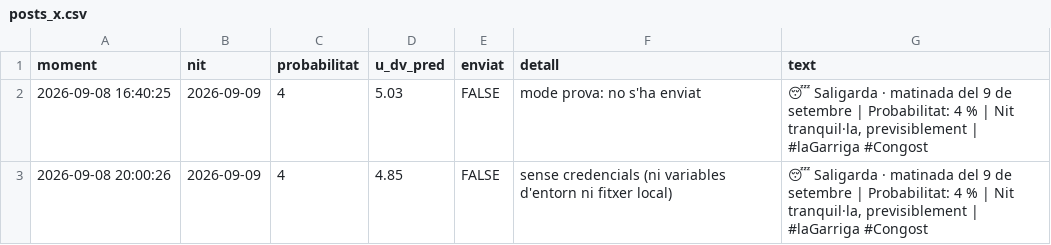
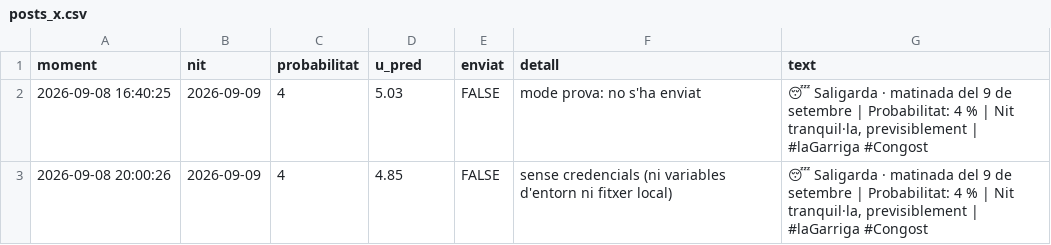
Before and after one commit to adriabarbeta/saligarda, a CSV file: derived/posts_x.csv, drawn as a sheet; only a part is shown.

```diff
--- a/derived/posts_x.csv
+++ b/derived/posts_x.csv
@@ -1,2 +1,2 @@
-moment,nit,probabilitat,u_dv_pred,enviat,detall,text
+moment,nit,probabilitat,u_pred,enviat,detall,text
 2026-09-08 16:40:25,2026-09-09,4,5.03,FALSE,mode prova: no s'ha enviat,"😴 Saligarda · matinada del 9 de setembre | Probabilitat: 4 % | Nit tranquil·la, previsiblement | #laGarriga #Congost"
```
Also changed, not shown: 1 other file.
